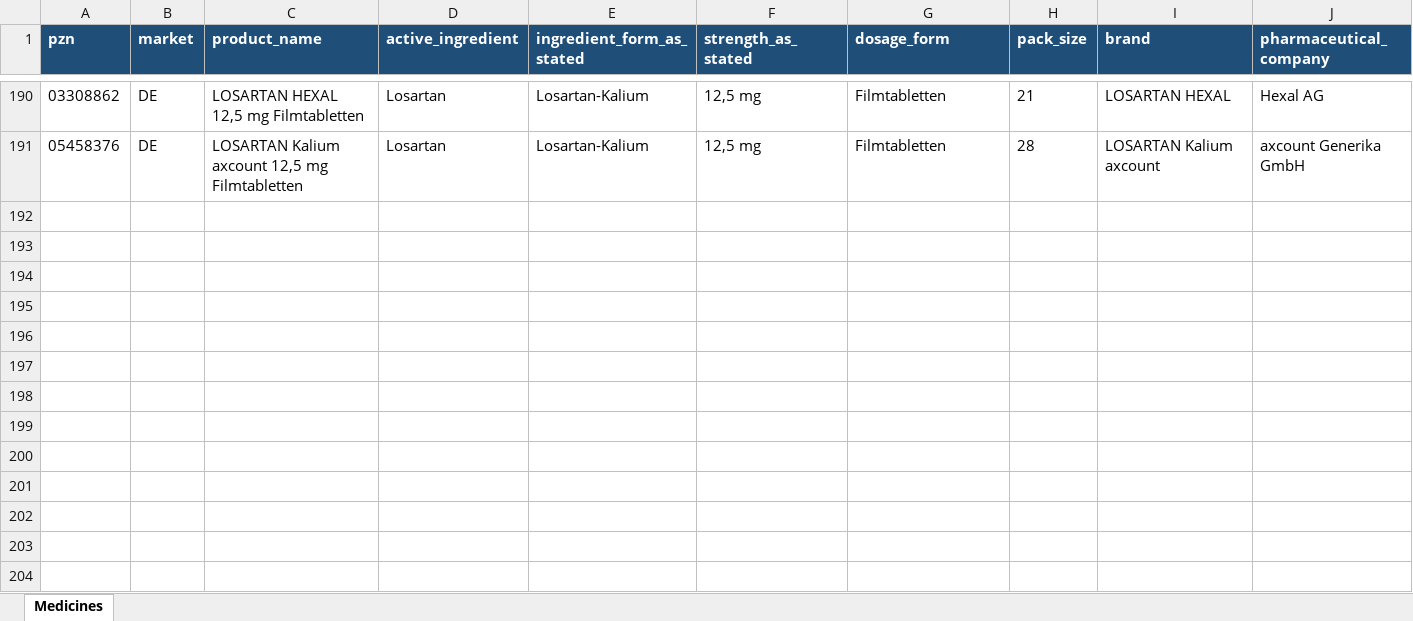
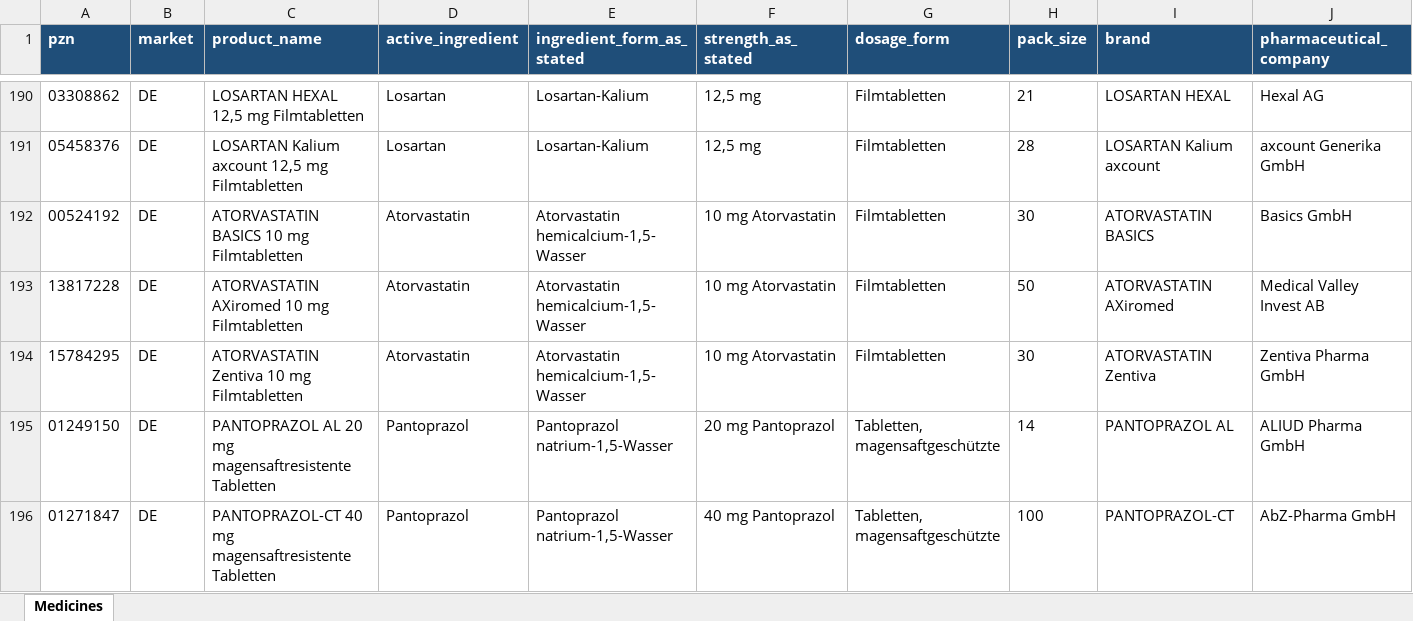
Before and after one commit to Umang1103/MedLink, an Excel workbook: Hackthon/medicines.xlsx, sheet Medicines, drawn as a sheet; only a part is shown, gaps mark what is left out; values as stored, in another font and other column widths than the file's, no borders; rows hold the shown columns only; the diff covers the shown part only; the diff names each change by its address in the sheet, - before the commit and + after, or states it on an @@ line.

Commit message:
Update Hackthon folder: polypharmacy list, 32 new text-only records, Atorvastatin files

```diff
--- a/Hackthon/medicines.xlsx (sheet Medicines)
+++ b/Hackthon/medicines.xlsx (sheet Medicines)
+row 192: 00524192 | DE | ATORVASTATIN BASICS 10 mg Filmtabletten | Atorvastatin | Atorvastatin hemicalcium-1,5-Wasser | 10 mg Atorvastatin | Filmtabletten | 30 | ATORVASTATIN BASICS | Basics GmbH
+row 193: 13817228 | DE | ATORVASTATIN AXiromed 10 mg Filmtabletten | Atorvastatin | Atorvastatin hemicalcium-1,5-Wasser | 10 mg Atorvastatin | Filmtabletten | 50 | ATORVASTATIN AXiromed | Medical Valley Invest AB
+row 194: 15784295 | DE | ATORVASTATIN Zentiva 10 mg Filmtabletten | Atorvastatin | Atorvastatin hemicalcium-1,5-Wasser | 10 mg Atorvastatin | Filmtabletten | 30 | ATORVASTATIN Zentiva | Zentiva Pharma GmbH
+row 195: 01249150 | DE | PANTOPRAZOL AL 20 mg magensaftresistente Tabletten | Pantoprazol | Pantoprazol natrium-1,5-Wasser | 20 mg Pantoprazol | Tabletten, magensaftgeschützte | 14 | PANTOPRAZOL AL | ALIUD Pharma GmbH
+row 196: 01271847 | DE | PANTOPRAZOL-CT 40 mg magensaftresistente Tabletten | Pantoprazol | Pantoprazol natrium-1,5-Wasser | 40 mg Pantoprazol | Tabletten, magensaftgeschützte | 100 | PANTOPRAZOL-CT | AbZ-Pharma GmbH
```
Also changed, not shown: 27 added rows elsewhere in this sheet, 13 other files.
